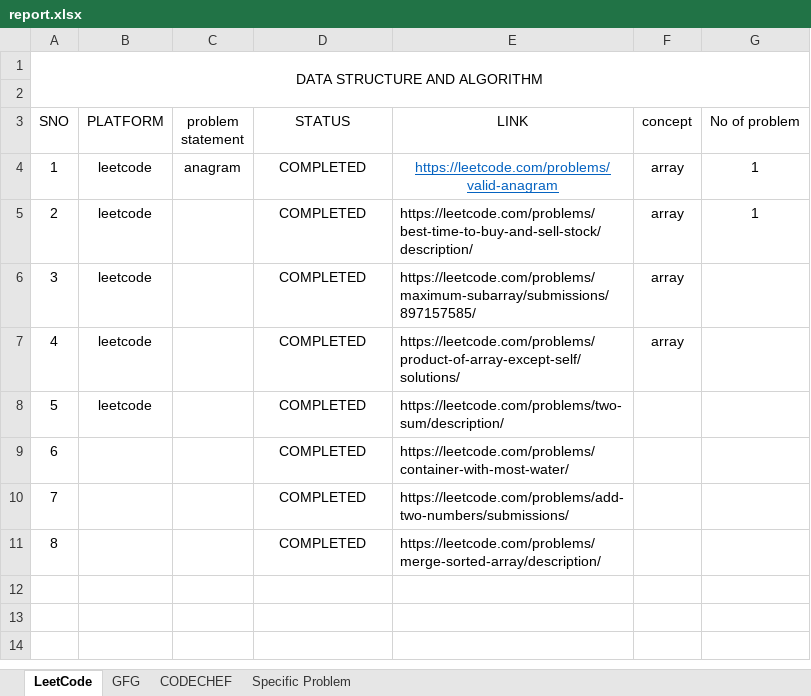
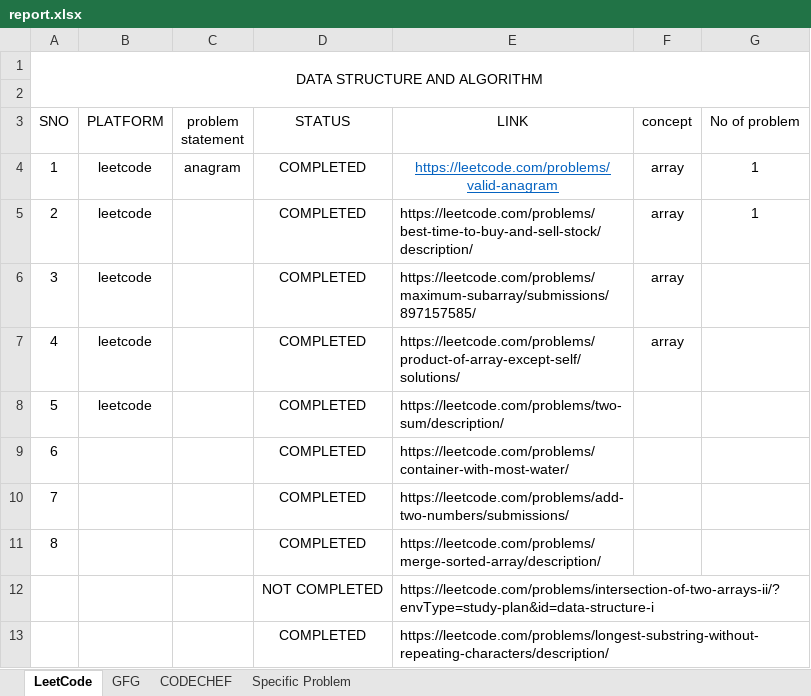
Before and after one commit to simsonm255/ALGORITHM_problemSolving, an Excel workbook: Progress/report.xlsx, sheet LeetCode, drawn as a sheet; values as stored, in another font and other column widths than the file's, no borders; conditional formats not drawn; the diff names each change by its address in the sheet, - before the commit and + after, or states it on an @@ line.

```diff
--- a/Progress/report.xlsx (sheet LeetCode)
+++ b/Progress/report.xlsx (sheet LeetCode)
+row 12:  |  |  | NOT COMPLETED | https://leetcode.com/problems/intersection-of-two-arrays-ii/?envType=study-plan&id=data-structure-i
+row 13:  |  |  | COMPLETED | https://leetcode.com/problems/longest-substring-without-repeating-characters/description/
```
Also changed, not shown: 7 other files.
